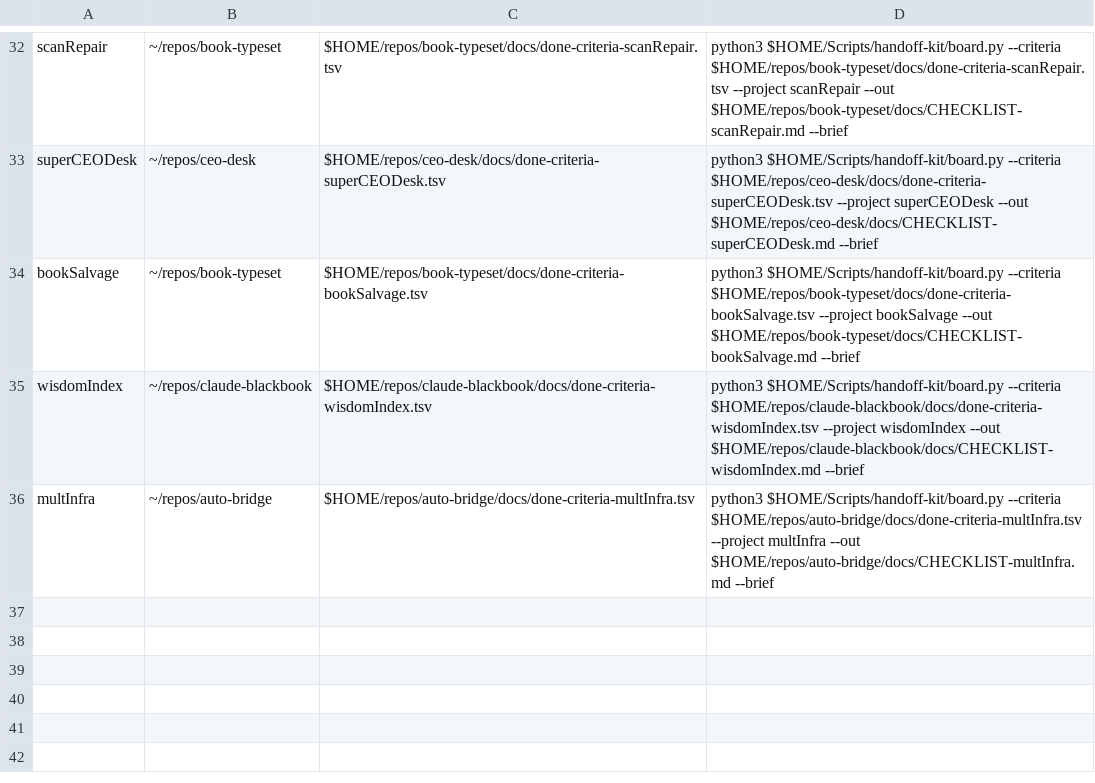
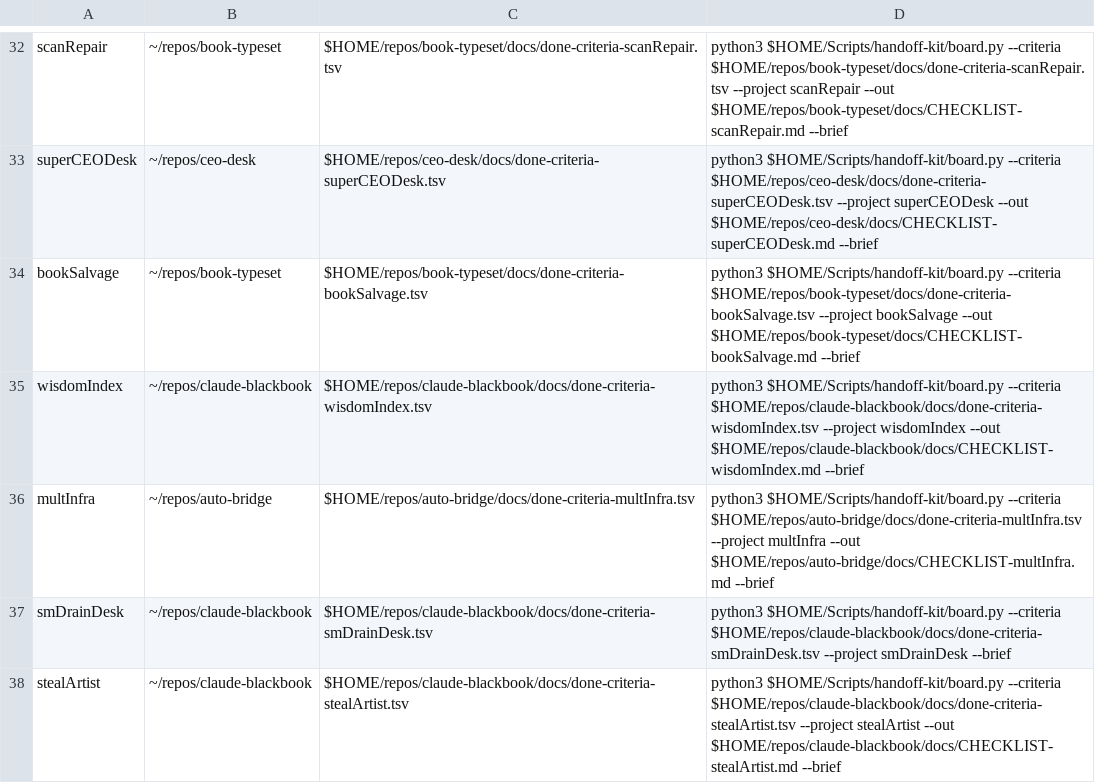
Before and after one commit to jasoncbraatz/darwin-mac-ops, a TSV file: project-charters.tsv, drawn as a sheet; only a part is shown, gaps mark what is left out.

```diff
--- a/project-charters.tsv
+++ b/project-charters.tsv
@@ -36 +36,3 @@ wisdomIndex	~/repos/claude-blackbook	$HOME/repos/claude-blackbook/docs/done-crit
 multInfra	~/repos/auto-bridge	$HOME/repos/auto-bridge/docs/done-criteria-multInfra.tsv	python3 $HOME/Scripts/handoff-kit/board.py --criteria $HOME/repos/auto-bridge/docs/done-criteria-multInfra.tsv --project multInfra --out $HOME/repos/auto-bridge/docs/CHECKLIST-multInfra.md --brief
+smDrainDesk	~/repos/claude-blackbook	$HOME/repos/claude-blackbook/docs/done-criteria-smDrainDesk.tsv	python3 $HOME/Scripts/handoff-kit/board.py --criteria $HOME/repos/claude-blackbook/docs/done-criteria-smDrainDesk.tsv --project smDrainDesk --brief
+stealArtist	~/repos/claude-blackbook	$HOME/repos/claude-blackbook/docs/done-criteria-stealArtist.tsv	python3 $HOME/Scripts/handoff-kit/board.py --criteria $HOME/repos/claude-blackbook/docs/done-criteria-stealArtist.tsv --project stealArtist --out $HOME/repos/claude-blackbook/docs/CHECKLIST-stealArtist.md --brief
```
